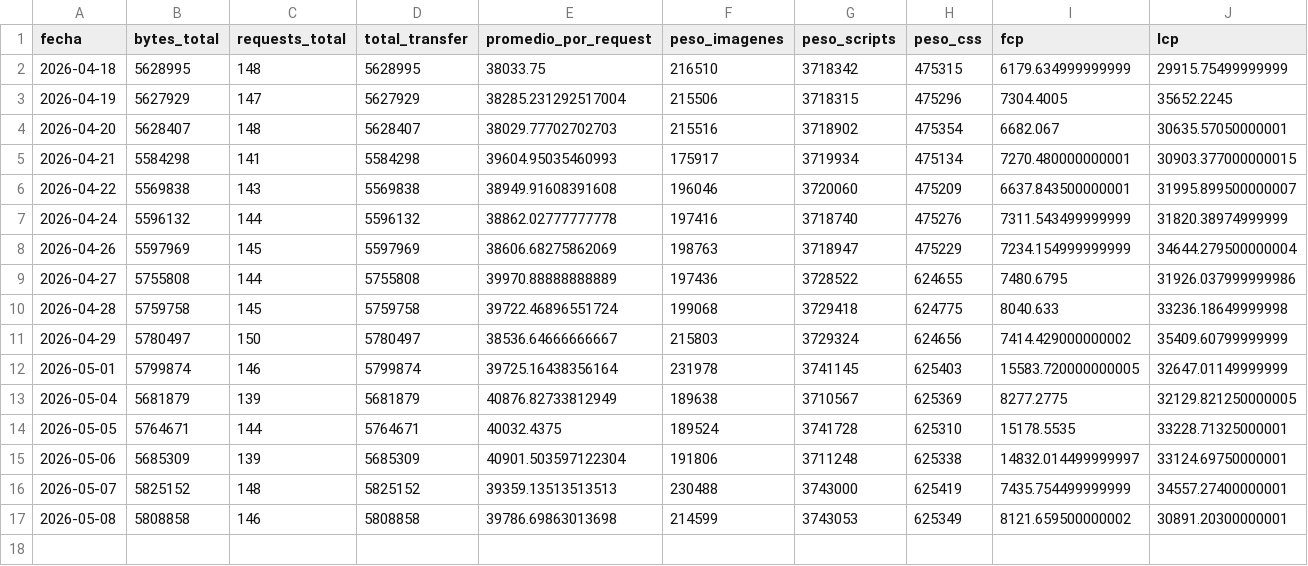
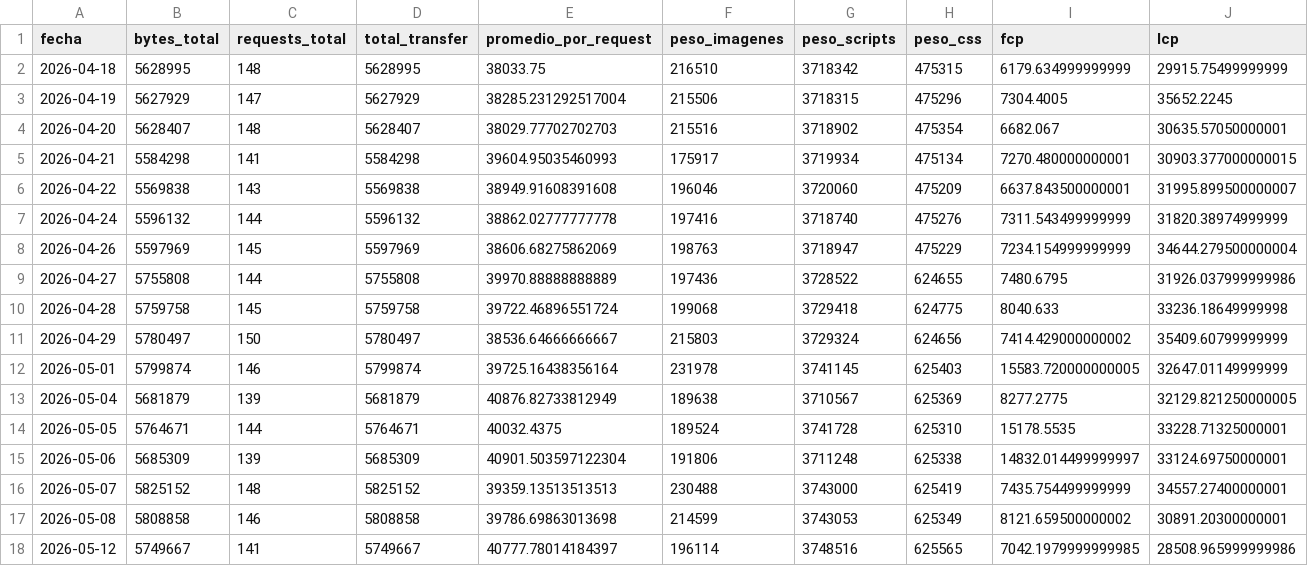
Before and after one commit to Asmhodeus/proyecto_da, a CSV file: historico_metricas_8.csv, drawn as a sheet; only a part is shown; rows hold the shown columns only; the diff names each change by its address in the sheet, - before the commit and + after, or states it on an @@ line.

```diff
--- a/historico_metricas_8.csv
+++ b/historico_metricas_8.csv
+row 18: 2026-05-12 | 5749667 | 141 | 5749667 | 40777.78014184397 | 196114 | 3748516 | 625565 | 7042.1979999999985 | 28508.965999999986
```
Also changed, not shown: historico_metricas.csv, historico_metricas_10.csv, 7 other files.
